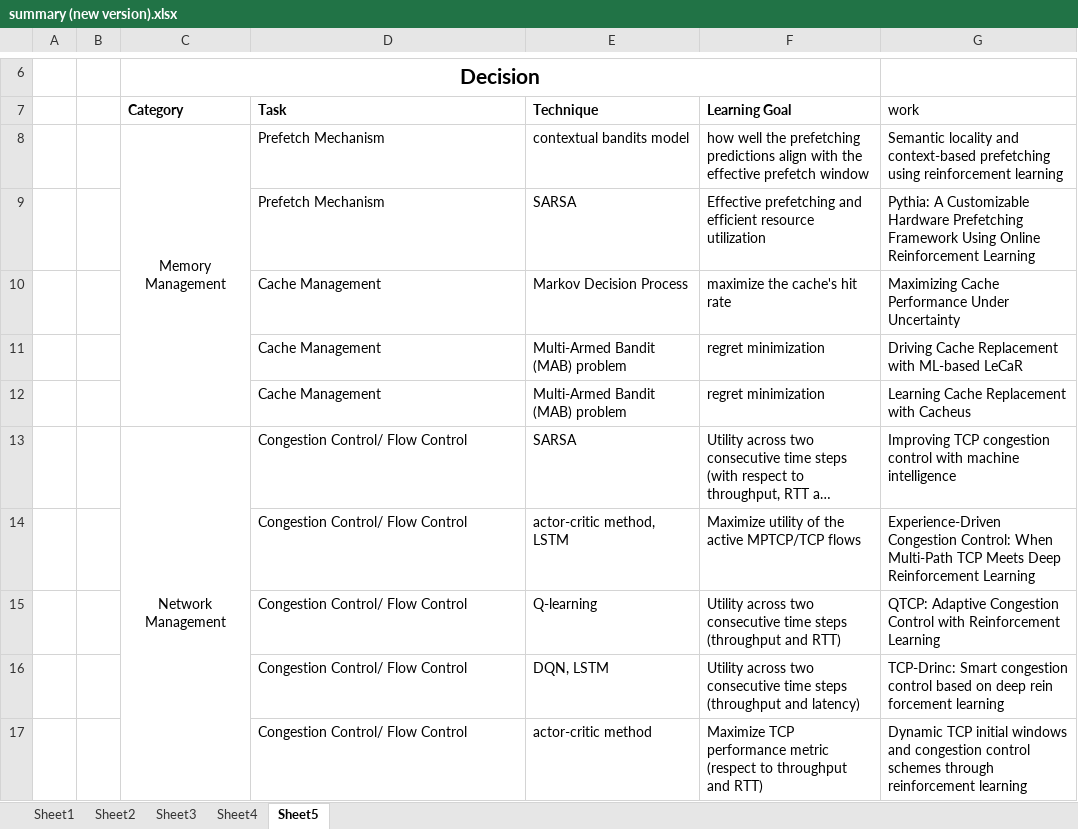
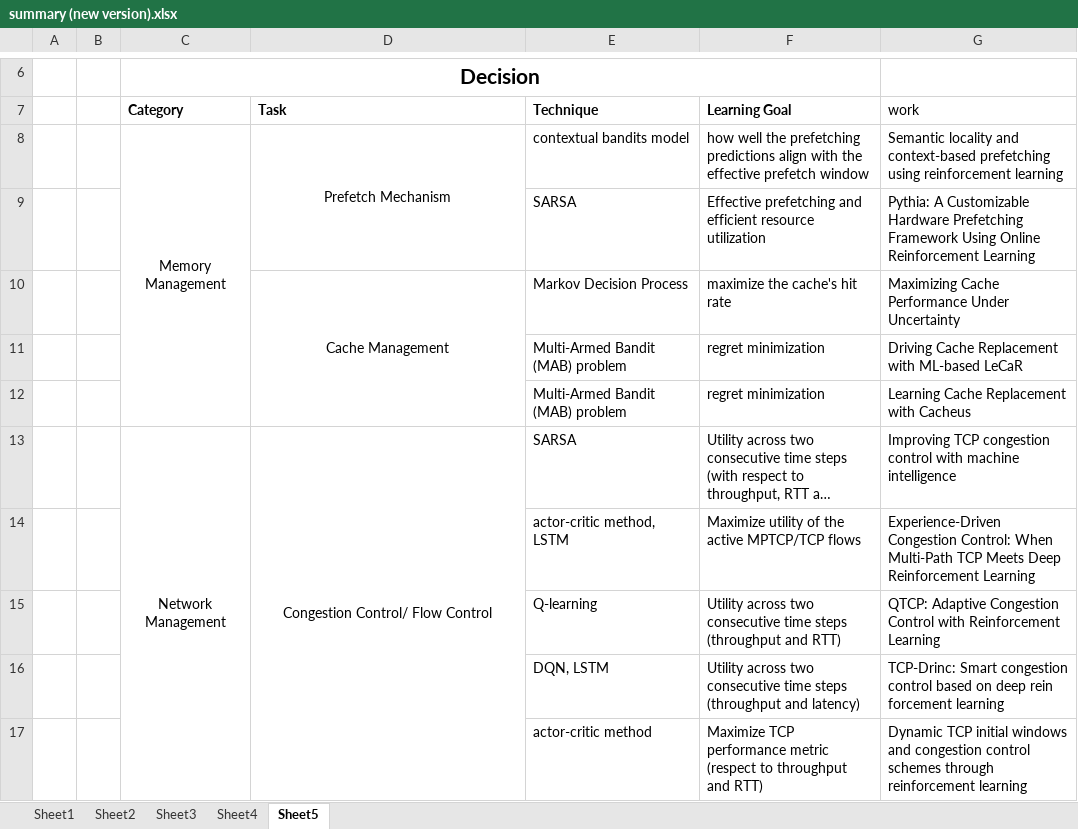
Before and after one commit to LiuYingying0104/AIOS, an Excel workbook: ML Apply in OS/summary (new version).xlsx, sheet Sheet5, drawn as a sheet; only a part is shown, gaps mark what is left out; long unchanged cells end in …; values as stored, in another font and other column widths than the file's, no borders; the diff names each change by its address in the sheet, - before the commit and + after, or states it on an @@ line.

Commit message:
1215

```diff
--- a/ML Apply in OS/summary (new version).xlsx (sheet Sheet5)
+++ b/ML Apply in OS/summary (new version).xlsx (sheet Sheet5)
-D8 alignment: left
+D8 alignment: center
+D8:D9 merged
-D9 (Task): Prefetch Mechanism
+D9 (Task): (empty)
-D10 alignment: left
+D10 alignment: center
+D10:D12 merged
-D11:D12 (Task): Cache Management
+D11:D12 (Task): (empty)
-D13 alignment: left
+D13 alignment: center
+D13:D17 merged
-D14:D17 (Task): Congestion Control/ Flow Control
+D14:D17 (Task): (empty)
```
